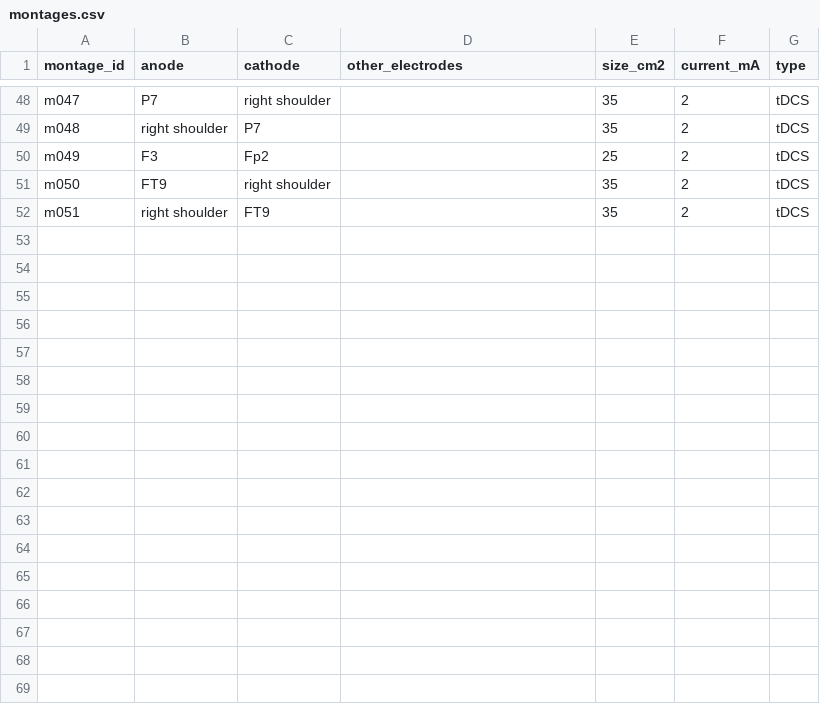
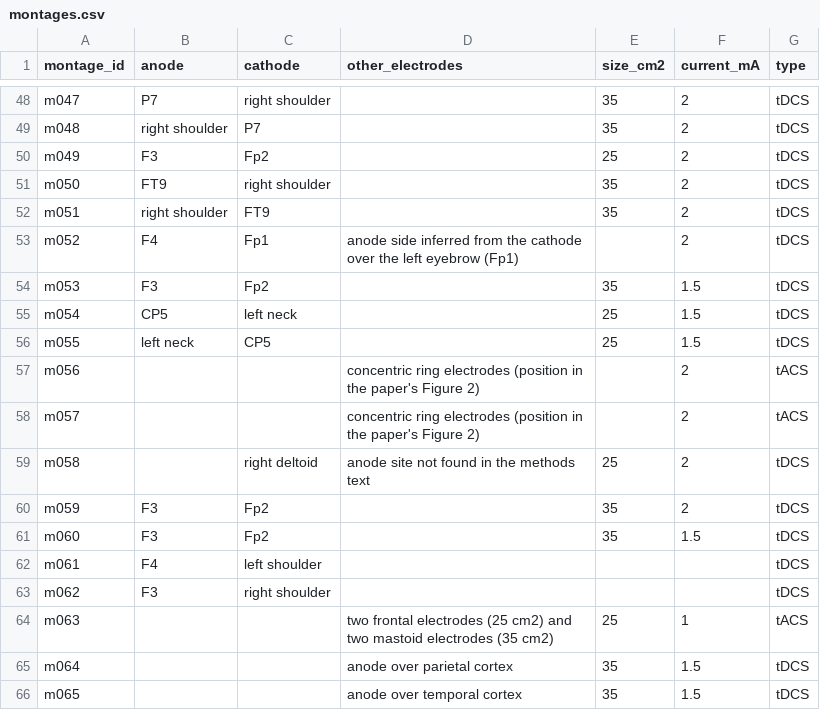
Before and after one commit to tanishahandoo2002-afk/convergence-to-consequence, a CSV file: rq3_stimulation/montages.csv, drawn as a sheet; only a part is shown, gaps mark what is left out.

```diff
--- a/rq3_stimulation/montages.csv
+++ b/rq3_stimulation/montages.csv
@@ -52 +52,15 @@ m050,FT9,right shoulder,,35,2,tDCS
 m051,right shoulder,FT9,,35,2,tDCS
+m052,F4,Fp1,anode side inferred from the cathode over the left eyebrow (Fp1),,2,tDCS
+m053,F3,Fp2,,35,1.5,tDCS
+m054,CP5,left neck,,25,1.5,tDCS
+m055,left neck,CP5,,25,1.5,tDCS
+m056,,,concentric ring electrodes (position in the paper's Figure 2),,2,tACS
+m057,,,concentric ring electrodes (position in the paper's Figure 2),,2,tACS
+m058,,right deltoid,anode site not found in the methods text,25,2,tDCS
+m059,F3,Fp2,,35,2,tDCS
+m060,F3,Fp2,,35,1.5,tDCS
+m061,F4,left shoulder,,,,tDCS
+m062,F3,right shoulder,,,,tDCS
+m063,,,two frontal electrodes (25 cm2) and two mastoid electrodes (35 cm2),25,1,tACS
+m064,,,anode over parietal cortex,35,1.5,tDCS
+m065,,,anode over temporal cortex,35,1.5,tDCS
```
Also changed, not shown: rq3_stimulation/draft/review.csv, rq3_stimulation/effects.csv, 2 other files.
